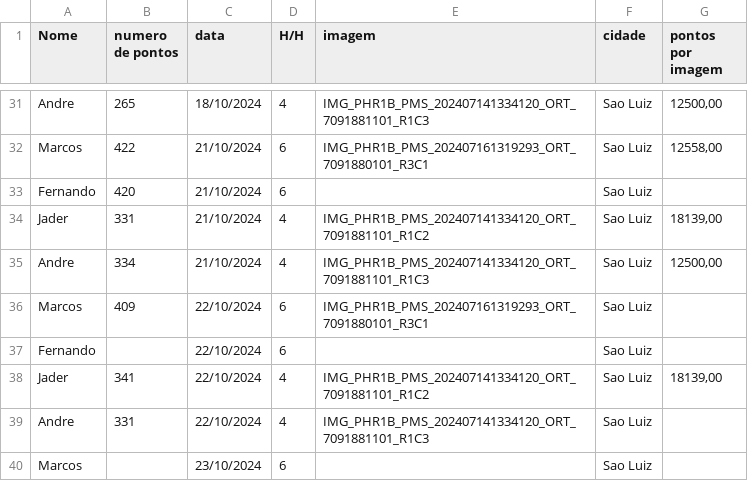
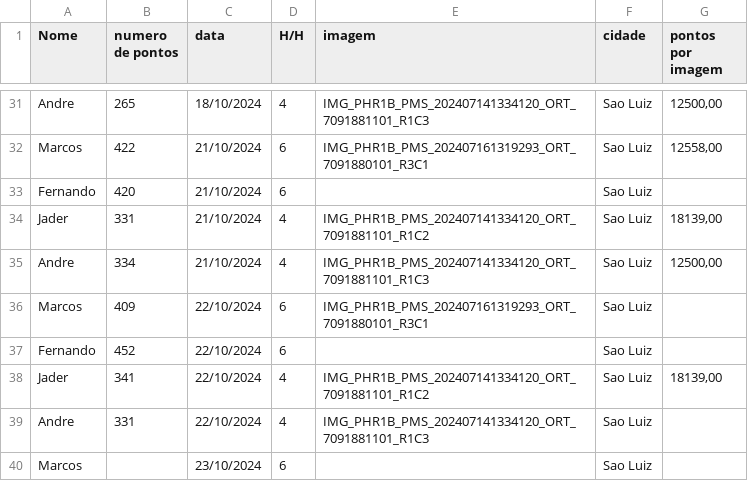
Before and after one commit to Tiagofholanda/Dashboard_FITec, a CSV file: data/dados.csv, drawn as a sheet; only a part is shown, gaps mark what is left out.

```diff
--- a/data/dados.csv
+++ b/data/dados.csv
@@ -36,3 +36,3 @@ Andre;334;21/10/2024;4;IMG_PHR1B_PMS_202407141334120_ORT_7091881101_R1C3;Sao Lui
 Marcos;409;22/10/2024;6;IMG_PHR1B_PMS_202407161319293_ORT_7091880101_R3C1;Sao Luiz;
-Fernando;;22/10/2024;6;;Sao Luiz;
+Fernando;452;22/10/2024;6;;Sao Luiz;
 Jader;341;22/10/2024;4;IMG_PHR1B_PMS_202407141334120_ORT_7091881101_R1C2;Sao Luiz;18139,00
```
Also changed, not shown: 2 other files.
